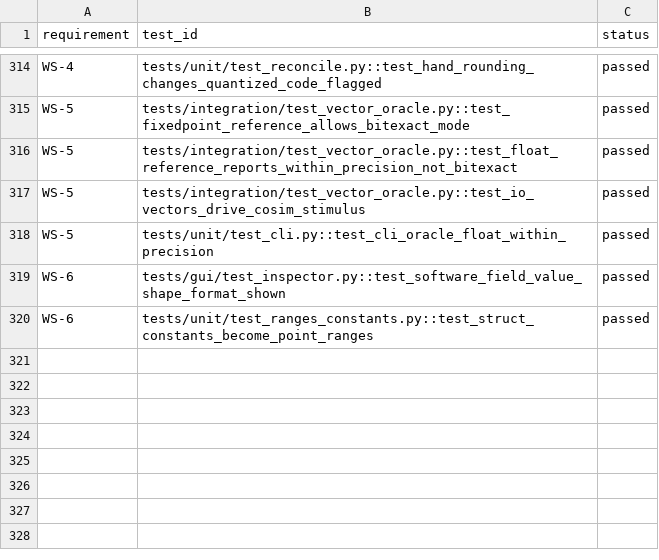
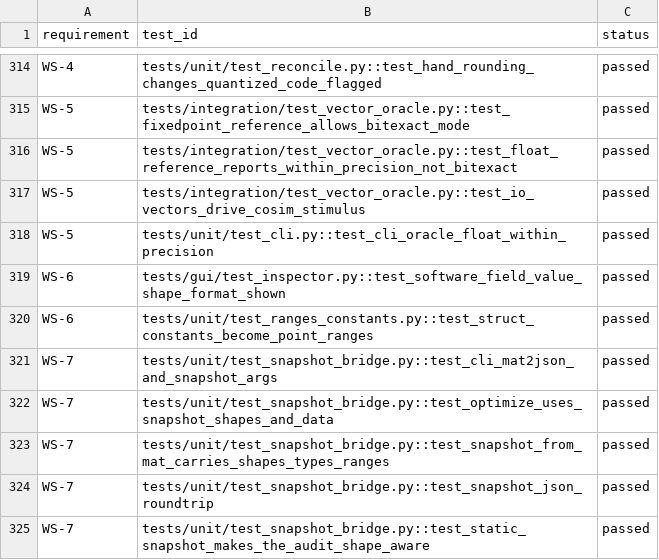
Before and after one commit to alexis-flores/pipeforge, a CSV file: docs/rtm.csv, drawn as a sheet; only a part is shown, gaps mark what is left out.

```diff
--- a/docs/rtm.csv
+++ b/docs/rtm.csv
@@ -320 +320,6 @@ WS-6,tests/gui/test_inspector.py::test_software_field_value_shape_format_shown,p
 WS-6,tests/unit/test_ranges_constants.py::test_struct_constants_become_point_ranges,passed
+WS-7,tests/unit/test_snapshot_bridge.py::test_cli_mat2json_and_snapshot_args,passed
+WS-7,tests/unit/test_snapshot_bridge.py::test_optimize_uses_snapshot_shapes_and_data,passed
+WS-7,tests/unit/test_snapshot_bridge.py::test_snapshot_from_mat_carries_shapes_types_ranges,passed
+WS-7,tests/unit/test_snapshot_bridge.py::test_snapshot_json_roundtrip,passed
+WS-7,tests/unit/test_snapshot_bridge.py::test_static_snapshot_makes_the_audit_shape_aware,passed
```
Also changed, not shown: 10 other files.
